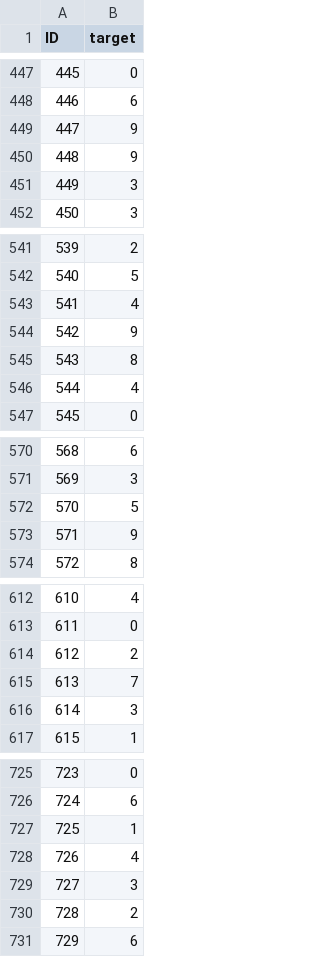
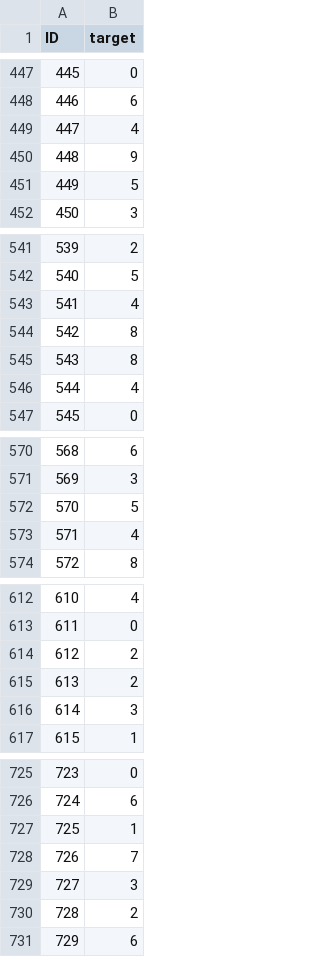
Before and after one commit to sergane13/Neural-Networks-Chisca-Serban-3B2, a CSV file: Lab10/submission.csv, drawn as a sheet; only a part is shown, gaps mark what is left out; the diff covers the shown part only.

```diff
--- a/Lab10/submission.csv
+++ b/Lab10/submission.csv
@@ -448,5 +448,5 @@ ID,target
 446,6
-447,9
+447,4
 448,9
-449,3
+449,5
 450,3
@@ -543,3 +543,3 @@ ID,target
 541,4
-542,9
+542,8
 543,8
@@ -572,3 +572,3 @@ ID,target
 570,5
-571,9
+571,4
 572,8
@@ -614,3 +614,3 @@ ID,target
 612,2
-613,7
+613,2
 614,3
@@ -727,3 +727,3 @@ ID,target
 725,1
-726,4
+726,7
 727,3
```
Also changed, not shown: 47 edited cells elsewhere in this file, 1 other file.
